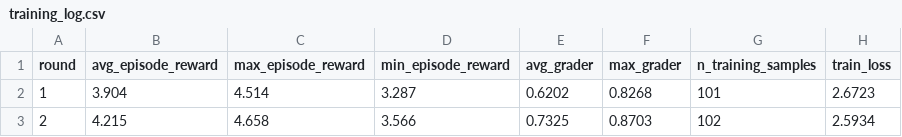
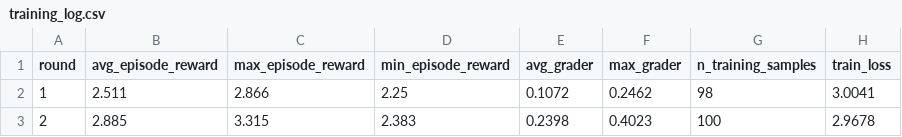
Before and after one commit to VaibhavKhandare/viral-posts-env, a CSV file: run-output/plots/training_log.csv, drawn as a sheet.

```diff
--- a/run-output/plots/training_log.csv
+++ b/run-output/plots/training_log.csv
@@ -1,3 +1,3 @@
 round,avg_episode_reward,max_episode_reward,min_episode_reward,avg_grader,max_grader,n_training_samples,train_loss
-1,3.904,4.514,3.287,0.6202,0.8268,101,2.6723
-2,4.215,4.658,3.566,0.7325,0.8703,102,2.5934
+1,2.511,2.866,2.25,0.1072,0.2462,98,3.0041
+2,2.885,3.315,2.383,0.2398,0.4023,100,2.9678
```
Also changed, not shown: 3 other files.
